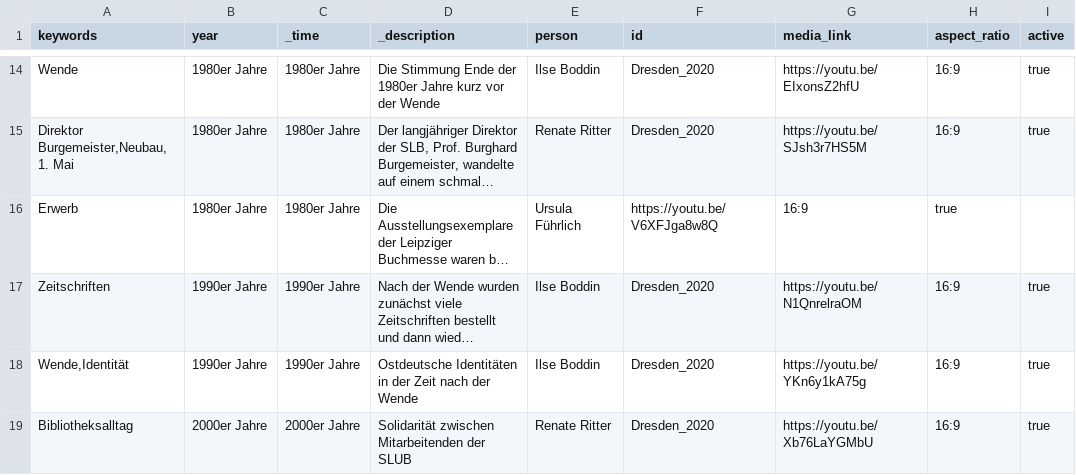
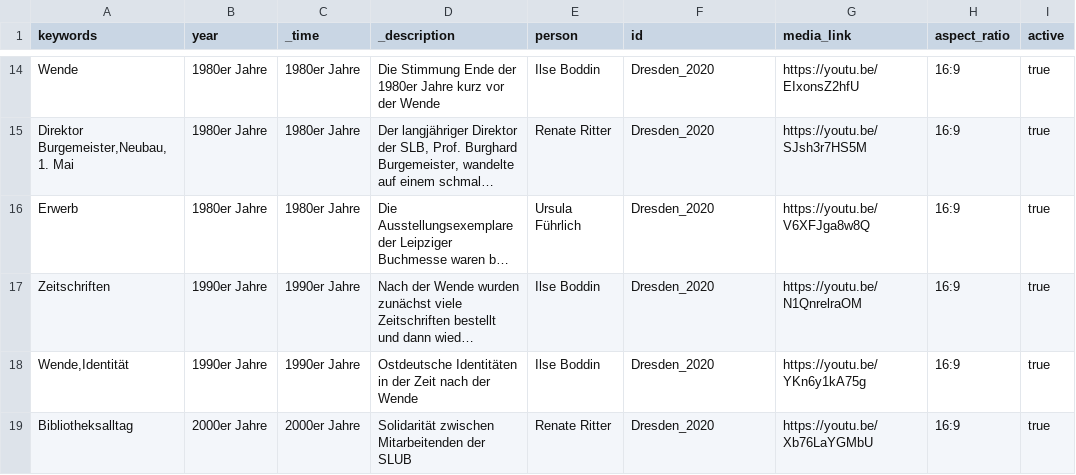
Before and after one commit to robertcornelisschuppe/Erinnerungen-an-die-SLB, a CSV file: data.csv, drawn as a sheet; only a part is shown, gaps mark what is left out; long unchanged cells end in …; the diff names each change by its address in the sheet, - before the commit and + after, or states it on an @@ line.

Commit message:
Update data.csv

```diff
--- a/data.csv
+++ b/data.csv
-F16 (id): https://youtu.be/V6XFJga8w8Q
+F16 (id): Dresden_2020
-G16 (media_link): 16:9
+G16 (media_link): https://youtu.be/V6XFJga8w8Q
-H16 (aspect_ratio): true
+H16 (aspect_ratio): 16:9
-I16 (active): (empty)
+I16 (active): true
```
